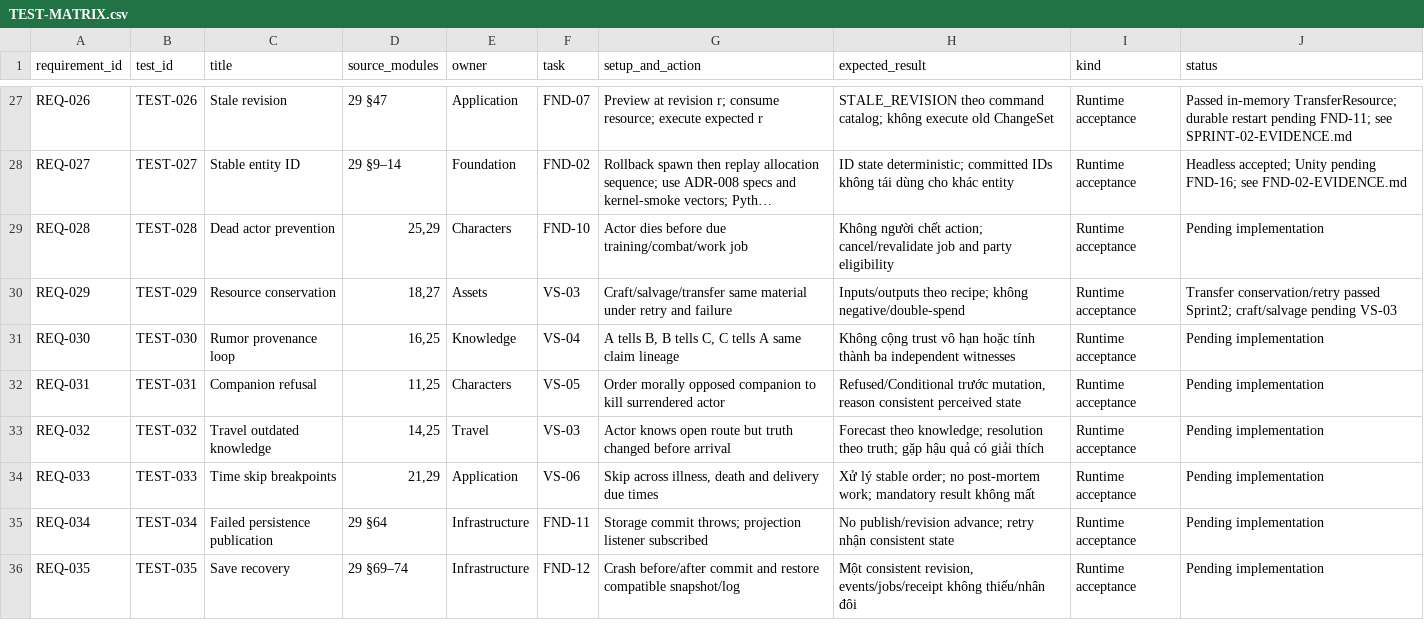
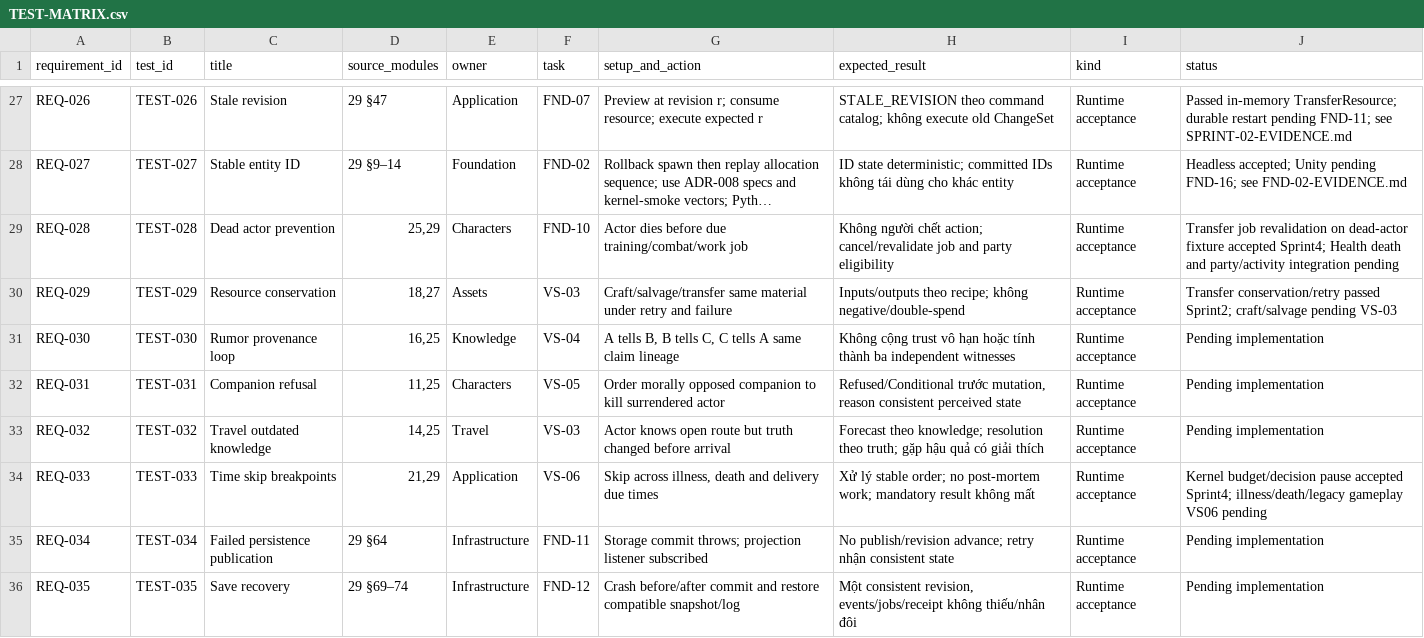
Before and after one commit to nguyenhaisy1/mythical_dnd, a CSV file: docs/qa/TEST-MATRIX.csv, drawn as a sheet; only a part is shown, gaps mark what is left out; long unchanged cells end in …; the diff covers the shown part only; the diff names each change by its address in the sheet, - before the commit and + after, or states it on an @@ line.

Commit message:
feat(scheduler): add bounded in-memory time advance
Task: FND-10; Sprint 4. Tests: 184 headless tests, negative control, transfer/scheduler demos; independent AI review, docs/reference/export checks. Durability and gameplay activity integration remain pending.

```diff
--- a/docs/qa/TEST-MATRIX.csv
+++ b/docs/qa/TEST-MATRIX.csv
-J29 (status): Pending implementation
+J29 (status): Transfer job revalidation on dead-actor fixture accepted Sprint4; Health death and party/activity integration pending
-J34 (status): Pending implementation
+J34 (status): Kernel budget/decision pause accepted Sprint4; illness/death/legacy gameplay VS06 pending
```
Also changed, not shown: 2 edited cells elsewhere in this file, docs/production/BACKLOG.csv, 30 other files.
